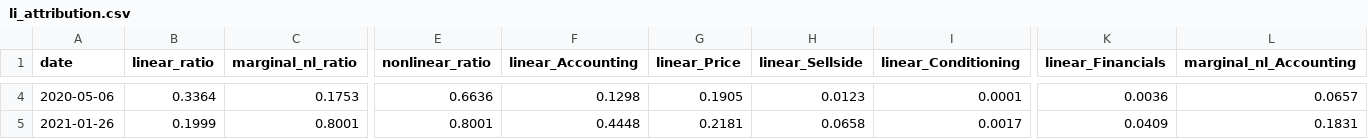
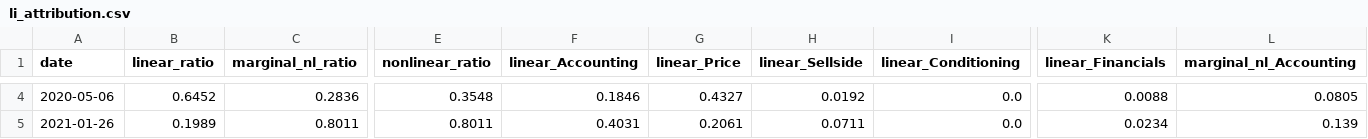
Before and after one commit to dnflsfud/ai-signal-portfolio, a CSV file: outputs/csv/li_attribution.csv, drawn as a sheet; only a part is shown, gaps mark what is left out; the diff covers the shown part only; the diff names each change by its address in the sheet, - before the commit and + after, or states it on an @@ line.

```diff
--- a/outputs/csv/li_attribution.csv
+++ b/outputs/csv/li_attribution.csv
-B4 (linear_ratio): 0.3364
+B4 (linear_ratio): 0.6452
-C4 (marginal_nl_ratio): 0.1753
+C4 (marginal_nl_ratio): 0.2836
-E4 (nonlinear_ratio): 0.6636
+E4 (nonlinear_ratio): 0.3548
-F4 (linear_Accounting): 0.1298
+F4 (linear_Accounting): 0.1846
-G4 (linear_Price): 0.1905
+G4 (linear_Price): 0.4327
-H4 (linear_Sellside): 0.0123
+H4 (linear_Sellside): 0.0192
-I4 (linear_Conditioning): 0.0001
+I4 (linear_Conditioning): 0.0
-K4 (linear_Financials): 0.0036
+K4 (linear_Financials): 0.0088
-L4 (marginal_nl_Accounting): 0.0657
+L4 (marginal_nl_Accounting): 0.0805
-B5 (linear_ratio): 0.1999
+B5 (linear_ratio): 0.1989
-C5 (marginal_nl_ratio): 0.8001
+C5 (marginal_nl_ratio): 0.8011
-E5 (nonlinear_ratio): 0.8001
+E5 (nonlinear_ratio): 0.8011
-F5 (linear_Accounting): 0.4448
+F5 (linear_Accounting): 0.4031
-G5 (linear_Price): 0.2181
+G5 (linear_Price): 0.2061
-H5 (linear_Sellside): 0.0658
+H5 (linear_Sellside): 0.0711
-I5 (linear_Conditioning): 0.0017
+I5 (linear_Conditioning): 0.0
-K5 (linear_Financials): 0.0409
+K5 (linear_Financials): 0.0234
-L5 (marginal_nl_Accounting): 0.1831
+L5 (marginal_nl_Accounting): 0.139
```
Also changed, not shown: 115 edited cells elsewhere in this file, outputs/csv/daily_performance.csv, outputs/csv/feature_importance.csv, 8 other files.
